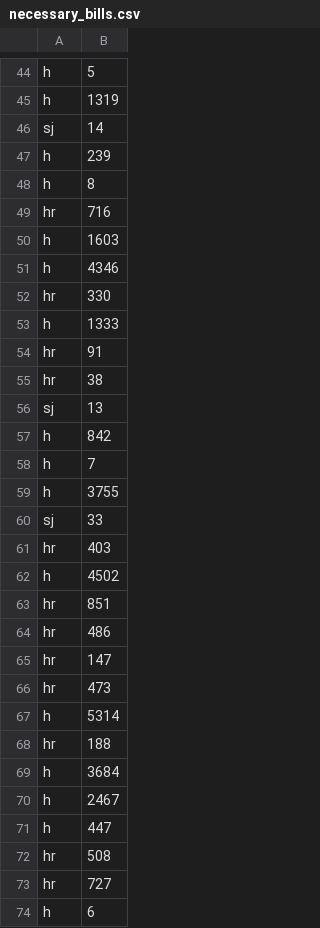
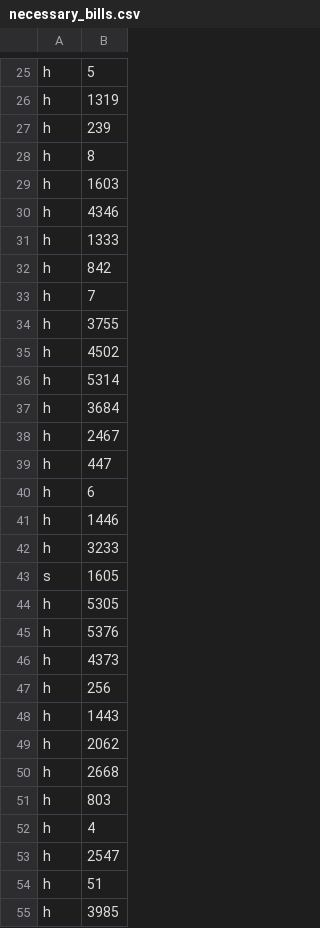
Before and after one commit to myriamwritescode/s22-Gold, a CSV file: API_scraping/necessary_bills.csv, drawn as a sheet; only a part is shown, gaps mark what is left out; the shorter side is filled out with more unchanged rows; the diff covers the shown part only.

Commit message:
altered bills.csv output, migrated files from /legislators to /API_Scraping

```diff
--- a/API_scraping/necessary_bills.csv
+++ b/API_scraping/necessary_bills.csv
@@ -45,13 +26,7 @@ h,5
 h,1319
-sj,14
 h,239
 h,8
-hr,716
 h,1603
 h,4346
-hr,330
 h,1333
-hr,91
-hr,38
-sj,13
 h,842
@@ -59,11 +34,4 @@ h,7
 h,3755
-sj,33
-hr,403
 h,4502
-hr,851
-hr,486
-hr,147
-hr,473
 h,5314
-hr,188
 h,3684
@@ -71,4 +39,2 @@ h,2467
 h,447
-hr,508
-hr,727
 h,6
```
Also changed, not shown: 43 removed rows elsewhere in this file, API_scraping/bills.csv, 5 other files.
